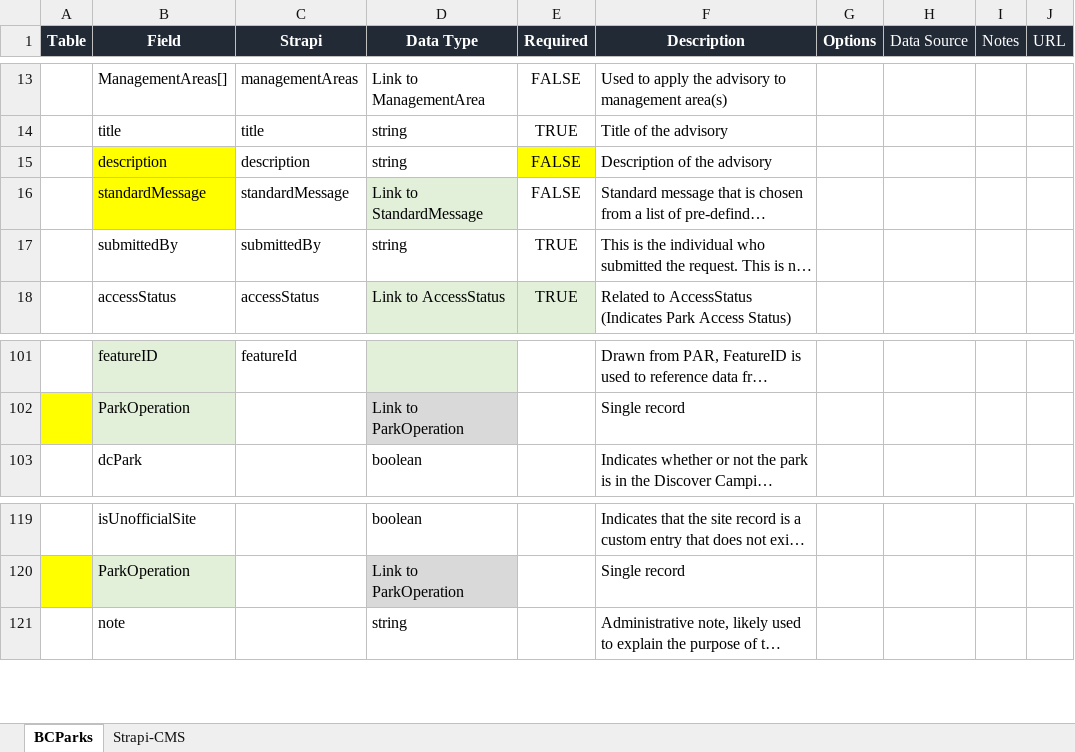
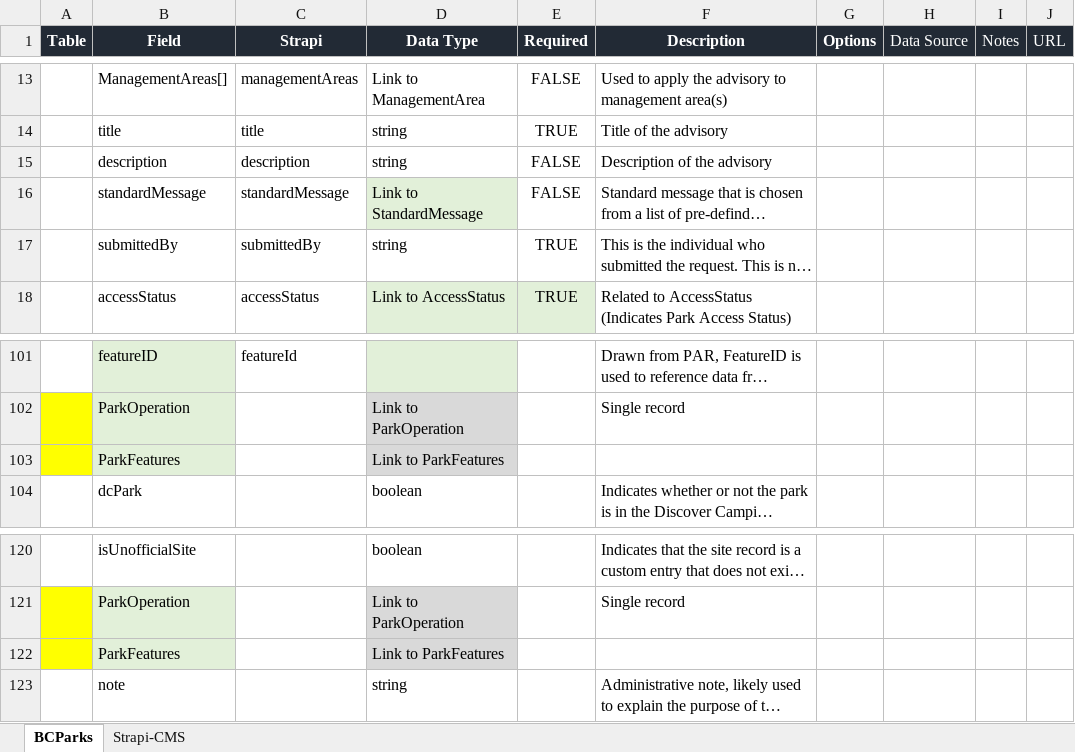
Before and after one commit to bcgov/bcparks.ca, an Excel workbook: docs/BC Parks CMS Data Model.xlsx, sheet BCParks, drawn as a sheet; only a part is shown, gaps mark what is left out; long unchanged cells end in …; values as stored, in another font and other column widths than the file's, no borders; the diff covers the shown part only; the diff names each change by its address in the sheet, - before the commit and + after, or states it on an @@ line.

```diff
--- a/docs/BC Parks CMS Data Model.xlsx (sheet BCParks)
+++ b/docs/BC Parks CMS Data Model.xlsx (sheet BCParks)
-B15:B16 fill: #FFFF00
+B15:B16 fill: none
-E15 fill: #FFFF00
+E15 fill: none
+row 103:  | ParkFeatures |  | Link to ParkFeatures
+row 122:  | ParkFeatures |  | Link to ParkFeatures
```
Also changed, not shown: 5 added rows and 16 edited cells elsewhere in this sheet, docs/BC Parks Datasets.xlsx.
